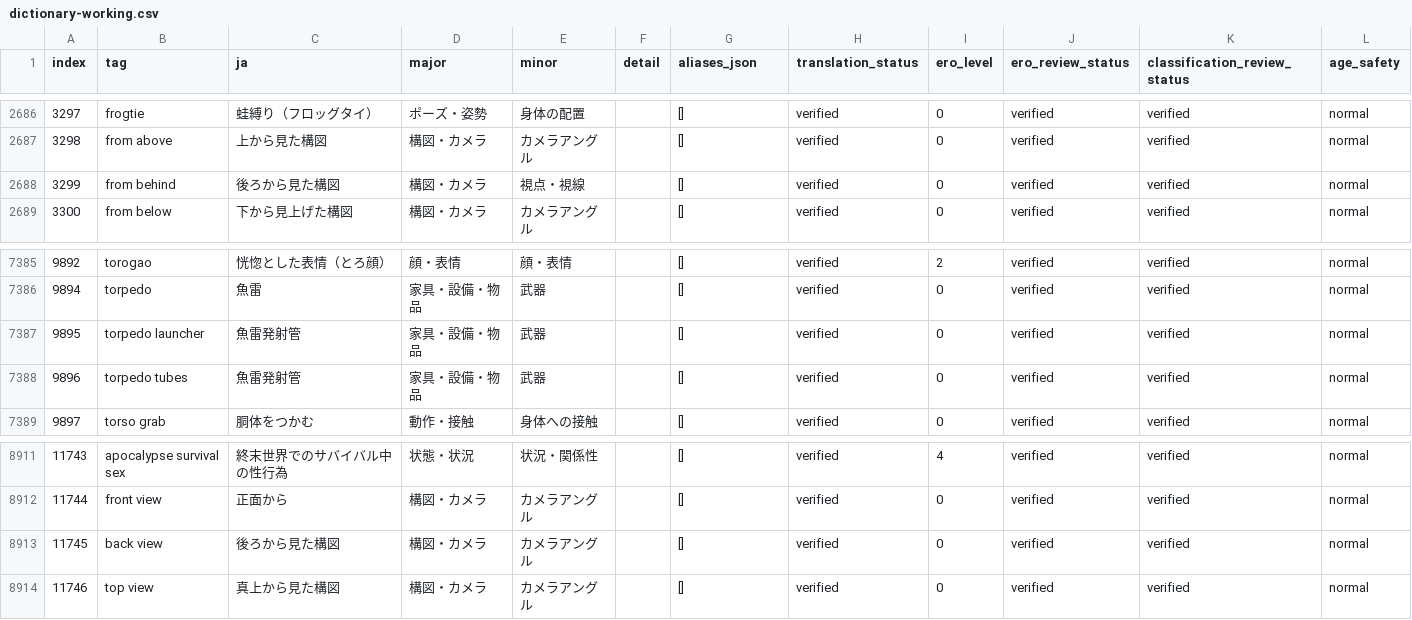
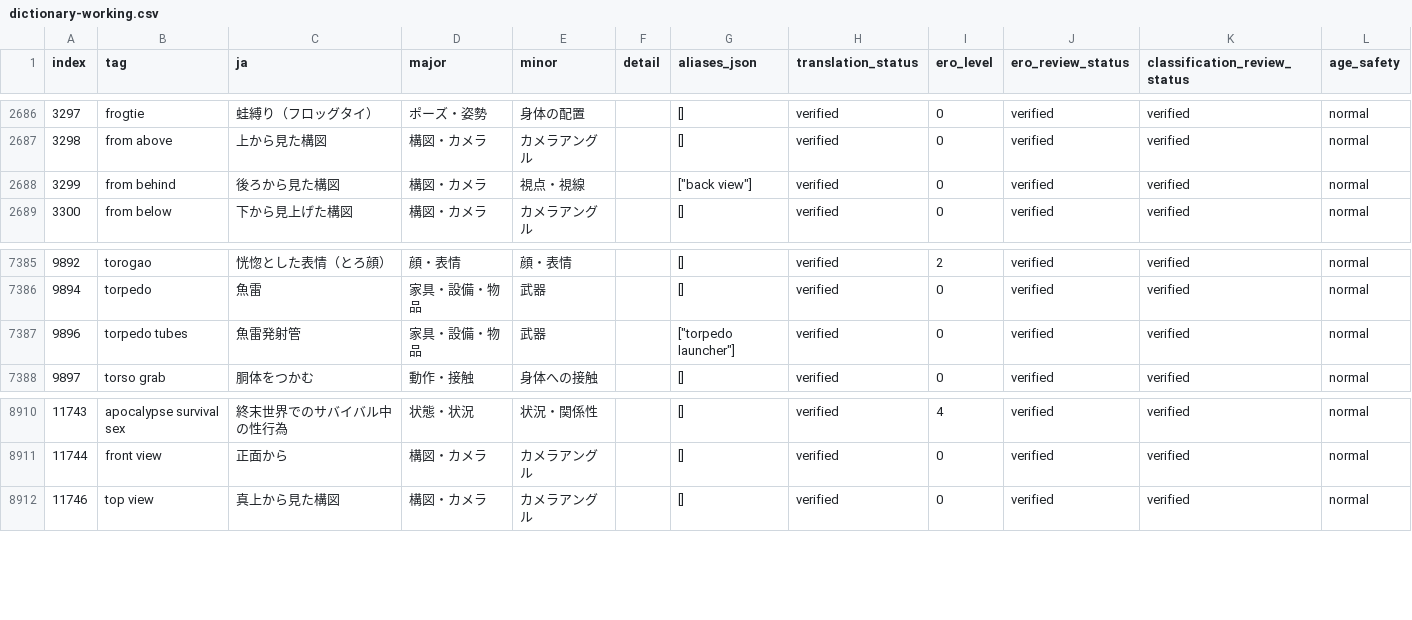
Before and after one commit to menosgrande/prompt-tag-dictionary-data, a CSV file: dictionary-working.csv, drawn as a sheet; only a part is shown, gaps mark what is left out.

Commit message:
Merge Danbooru-confirmed aliases in duplicate Japanese groups

```diff
--- a/dictionary-working.csv
+++ b/dictionary-working.csv
@@ -2687,3 +2687,3 @@ index,tag,ja,major,minor,detail,aliases_json,translation_status,ero_level,ero_re
 3298,from above,上から見た構図,構図・カメラ,カメラアングル,,[],verified,0,verified,verified,normal
-3299,from behind,後ろから見た構図,構図・カメラ,視点・視線,,[],verified,0,verified,verified,normal
+3299,from behind,後ろから見た構図,構図・カメラ,視点・視線,,"[""back view""]",verified,0,verified,verified,normal
 3300,from below,下から見上げた構図,構図・カメラ,カメラアングル,,[],verified,0,verified,verified,normal
@@ -7386,4 +7386,3 @@ index,tag,ja,major,minor,detail,aliases_json,translation_status,ero_level,ero_re
 9894,torpedo,魚雷,家具・設備・物品,武器,,[],verified,0,verified,verified,normal
-9895,torpedo launcher,魚雷発射管,家具・設備・物品,武器,,[],verified,0,verified,verified,normal
-9896,torpedo tubes,魚雷発射管,家具・設備・物品,武器,,[],verified,0,verified,verified,normal
+9896,torpedo tubes,魚雷発射管,家具・設備・物品,武器,,"[""torpedo launcher""]",verified,0,verified,verified,normal
 9897,torso grab,胴体をつかむ,動作・接触,身体への接触,,[],verified,0,verified,verified,normal
@@ -8912,3 +8911,2 @@ index,tag,ja,major,minor,detail,aliases_json,translation_status,ero_level,ero_re
 11744,front view,正面から,構図・カメラ,カメラアングル,,[],verified,0,verified,verified,normal
-11745,back view,後ろから見た構図,構図・カメラ,カメラアングル,,[],verified,0,verified,verified,normal
 11746,top view,真上から見た構図,構図・カメラ,カメラアングル,,[],verified,0,verified,verified,normal
```
